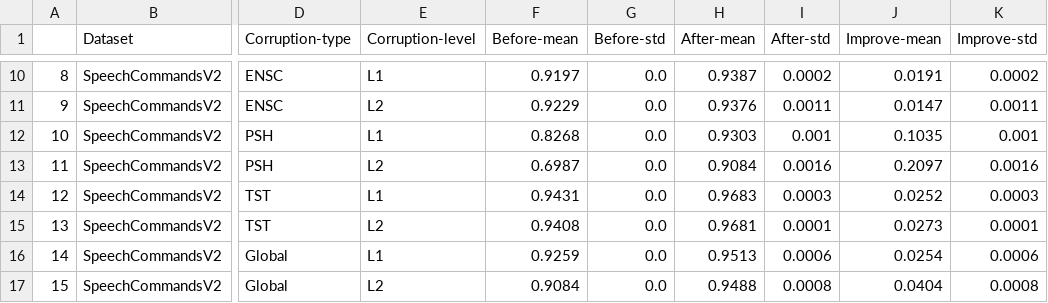
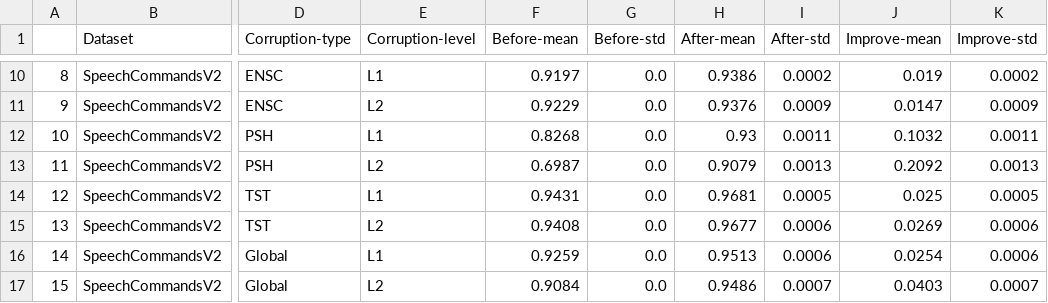
Before and after one commit to Andy-Shao/DHAuDS, a CSV file: result/SpeechCommandsV2/HuBERT/Analysis/SC2-C_statistic_analysis.csv, drawn as a sheet; only a part is shown, gaps mark what is left out; the diff covers the shown part only; the diff names each change by its address in the sheet, - before the commit and + after, or states it on an @@ line.

```diff
--- a/result/SpeechCommandsV2/HuBERT/Analysis/SC2-C_statistic_analysis.csv
+++ b/result/SpeechCommandsV2/HuBERT/Analysis/SC2-C_statistic_analysis.csv
-H10 (After-mean): 0.9387
+H10 (After-mean): 0.9386
-J10 (Improve-mean): 0.0191
+J10 (Improve-mean): 0.019
-I11 (After-std): 0.0011
+I11 (After-std): 0.0009
-K11 (Improve-std): 0.0011
+K11 (Improve-std): 0.0009
-H12 (After-mean): 0.9303
+H12 (After-mean): 0.93
-I12 (After-std): 0.001
+I12 (After-std): 0.0011
-J12 (Improve-mean): 0.1035
+J12 (Improve-mean): 0.1032
-K12 (Improve-std): 0.001
+K12 (Improve-std): 0.0011
-H13 (After-mean): 0.9084
+H13 (After-mean): 0.9079
-I13 (After-std): 0.0016
+I13 (After-std): 0.0013
-J13 (Improve-mean): 0.2097
+J13 (Improve-mean): 0.2092
-K13 (Improve-std): 0.0016
+K13 (Improve-std): 0.0013
-H14 (After-mean): 0.9683
+H14 (After-mean): 0.9681
-I14 (After-std): 0.0003
+I14 (After-std): 0.0005
-J14 (Improve-mean): 0.0252
+J14 (Improve-mean): 0.025
-K14 (Improve-std): 0.0003
+K14 (Improve-std): 0.0005
-H15 (After-mean): 0.9681
+H15 (After-mean): 0.9677
-I15 (After-std): 0.0001
+I15 (After-std): 0.0006
-J15 (Improve-mean): 0.0273
+J15 (Improve-mean): 0.0269
-K15 (Improve-std): 0.0001
+K15 (Improve-std): 0.0006
-H17 (After-mean): 0.9488
+H17 (After-mean): 0.9486
-I17 (After-std): 0.0008
+I17 (After-std): 0.0007
-J17 (Improve-mean): 0.0404
+J17 (Improve-mean): 0.0403
-K17 (Improve-std): 0.0008
+K17 (Improve-std): 0.0007
```
Also changed, not shown: 32 edited cells elsewhere in this file, 2 other files.
